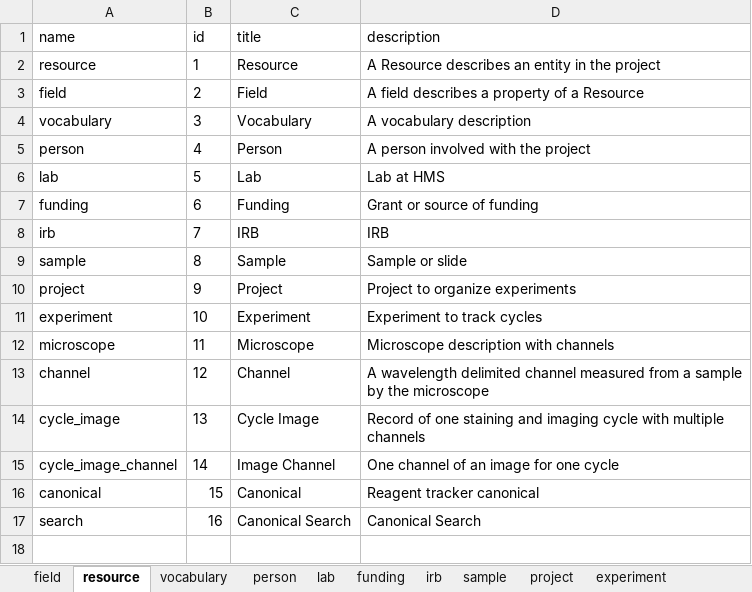
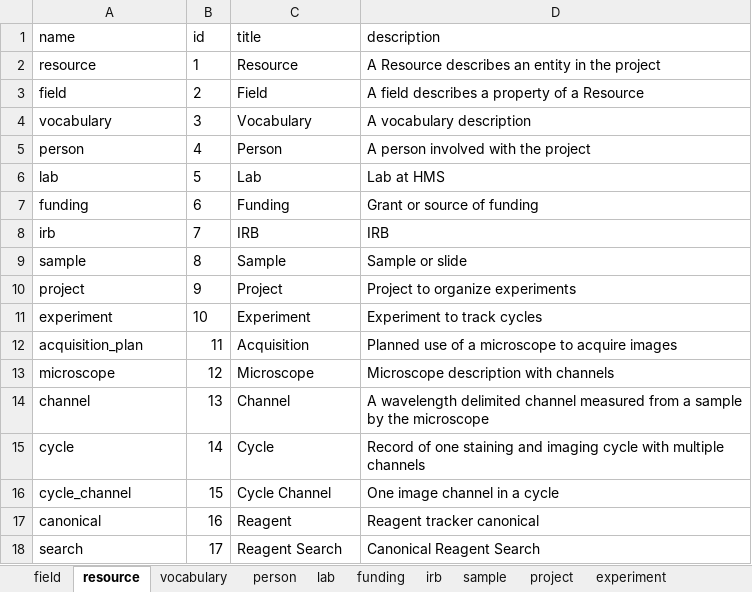
Before and after one commit to seanderickson/reason-react-data-driven, an Excel workbook: db.json.xlsx, sheet resource, drawn as a sheet; values as stored, in another font and other column widths than the file's, no borders; removed rows and columns are numbered as before the commit, all else as after; the diff names each change by its address in the sheet, - before the commit and + after, or states it on an @@ line.

Commit message:
Refactor EditView into EntityEditor functor; implement CycleView

```diff
--- a/db.json.xlsx (sheet resource)
+++ b/db.json.xlsx (sheet resource)
+row 12: acquisition_plan | 11 | Acquisition | Planned use of a microscope to acquire images
-B13 (id): 11
+B13 (id): 12
-B14 (id): 12
+B14 (id): 13
-row 14: cycle_image | 13 | Cycle Image | Record of one staining and imaging cycle with multiple channels
-row 15: cycle_image_channel | 14 | Image Channel | One channel of an image for one cycle
+row 15: cycle | 14 | Cycle | Record of one staining and imaging cycle with multiple channels
+row 16: cycle_channel | 15 | Cycle Channel | One image channel in a cycle
-B17 (id): 15
+B17 (id): 16
-C17 (title): Canonical
+C17 (title): Reagent
-B18 (id): 16
+B18 (id): 17
-C18 (title): Canonical Search
+C18 (title): Reagent Search
-D18 (description): Canonical Search
+D18 (description): Canonical Reagent Search
```
Also changed, not shown: sheet field, sheet microscope, sheet cycle_channel, other sheet tabs, 22 other files.
